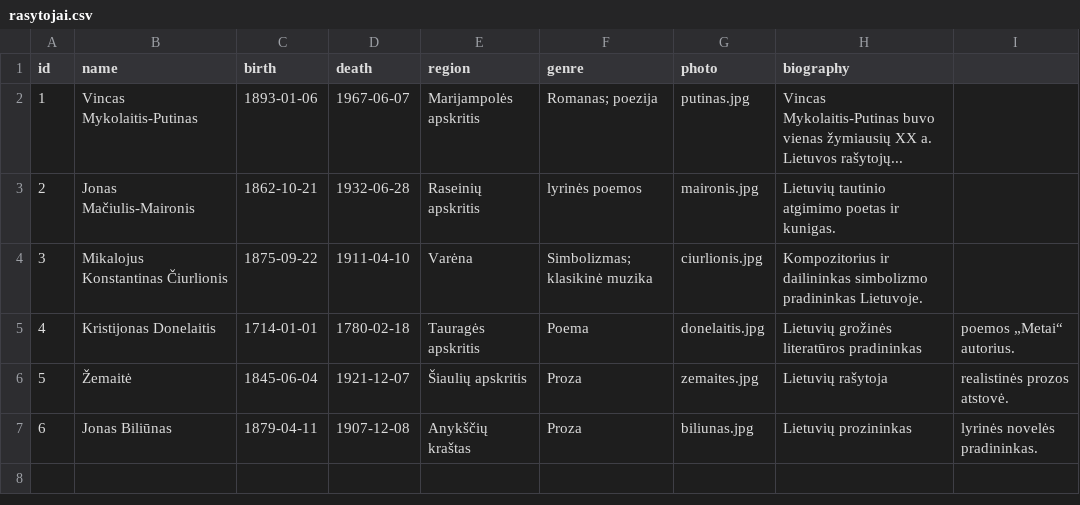
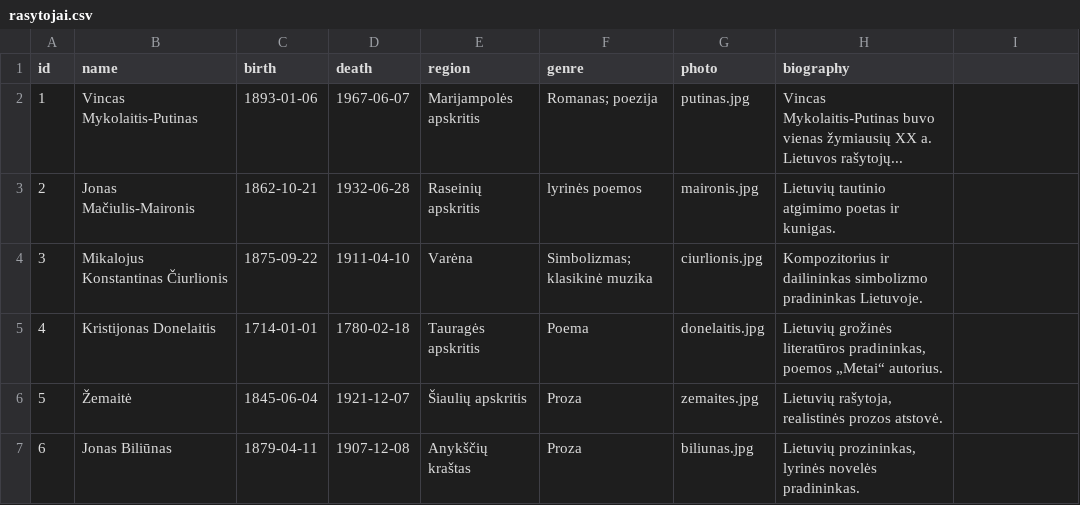
Before and after one commit to danielius131/Rasytojo-pedsakais, a CSV file: data/rasytojai.csv, drawn as a sheet.

Commit message:
Fix biographies formatting for authors
Updated biographies for several authors to include quotes.

```diff
--- a/data/rasytojai.csv
+++ b/data/rasytojai.csv
@@ -4,4 +4,4 @@ id,name,birth,death,region,genre,photo,biography
 3,Mikalojus Konstantinas Čiurlionis,1875-09-22,1911-04-10,Varėna,Simbolizmas; klasikinė muzika,ciurlionis.jpg,Kompozitorius ir dailininkas simbolizmo pradininkas Lietuvoje.
-4,Kristijonas Donelaitis,1714-01-01,1780-02-18,Tauragės apskritis,Poema,donelaitis.jpg,Lietuvių grožinės literatūros pradininkas, poemos „Metai“ autorius.
-5,Žemaitė,1845-06-04,1921-12-07,Šiaulių apskritis,Proza,zemaites.jpg,Lietuvių rašytoja, realistinės prozos atstovė.
-6,Jonas Biliūnas,1879-04-11,1907-12-08,Anykščių kraštas,Proza,biliunas.jpg,Lietuvių prozininkas, lyrinės novelės pradininkas.
+4,Kristijonas Donelaitis,1714-01-01,1780-02-18,Tauragės apskritis,Poema,donelaitis.jpg,"Lietuvių grožinės literatūros pradininkas, poemos „Metai“ autorius."
+5,Žemaitė,1845-06-04,1921-12-07,Šiaulių apskritis,Proza,zemaites.jpg,"Lietuvių rašytoja, realistinės prozos atstovė."
+6,Jonas Biliūnas,1879-04-11,1907-12-08,Anykščių kraštas,Proza,biliunas.jpg,"Lietuvių prozininkas, lyrinės novelės pradininkas."
```
